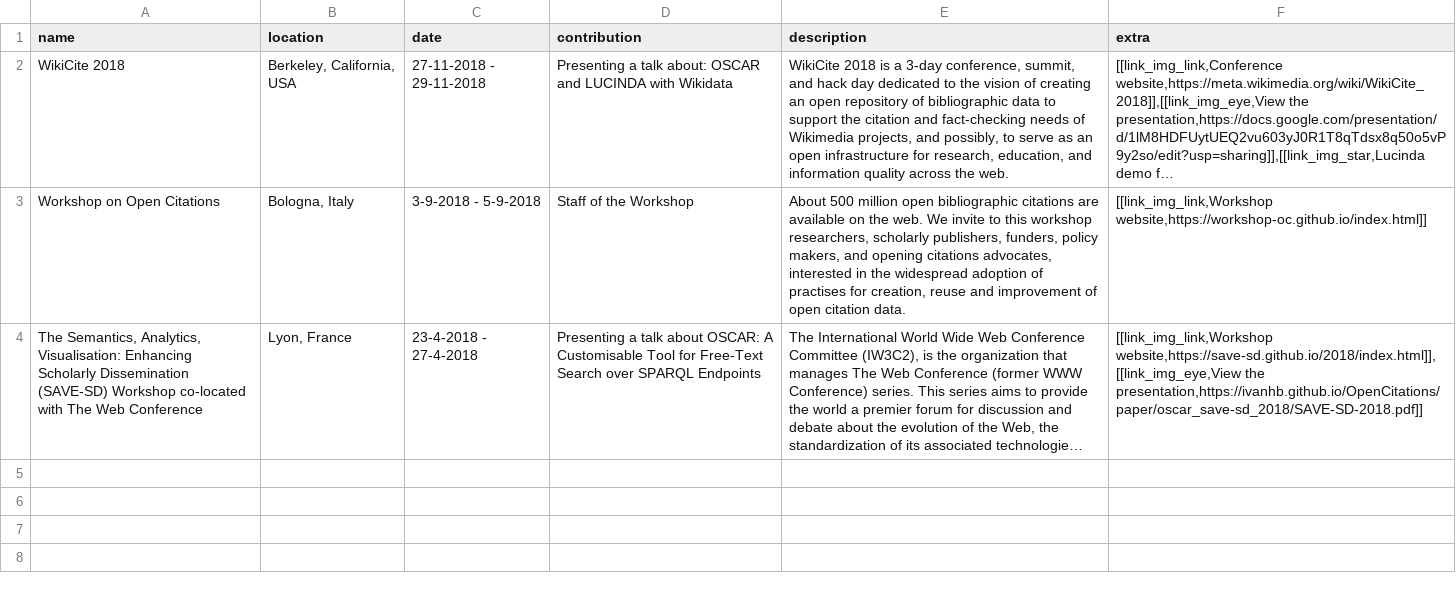
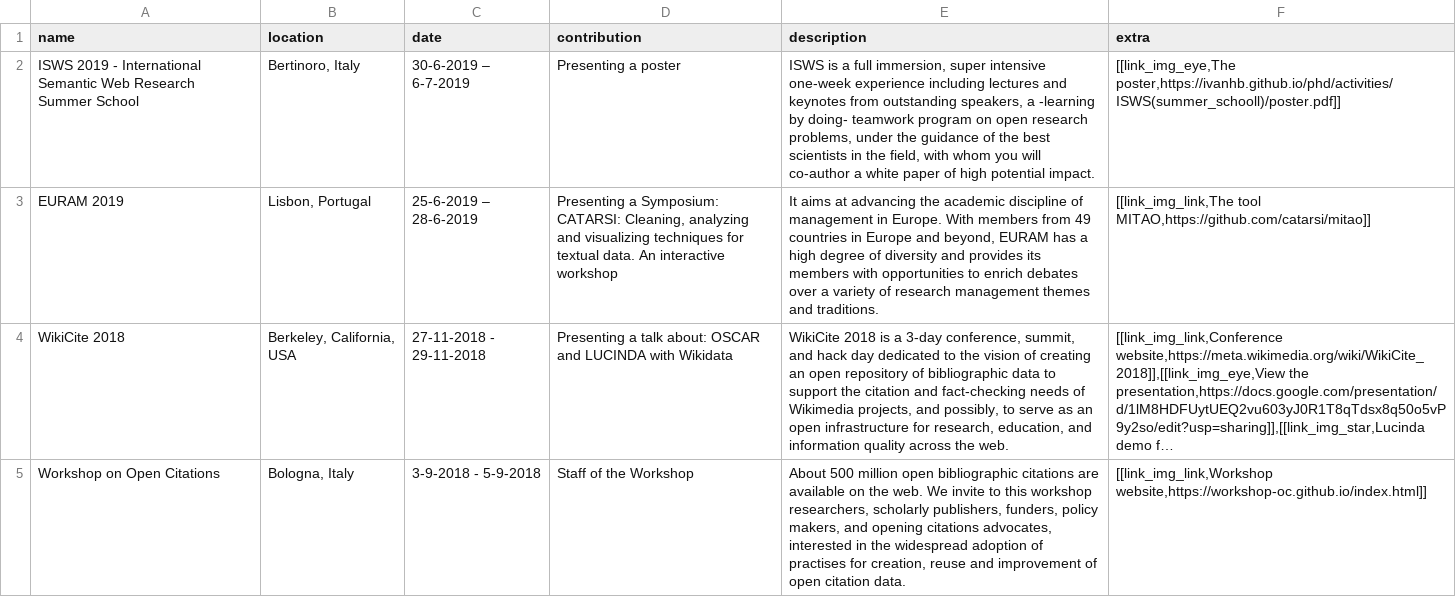
Before and after one commit to ivanhb/ivanhb.github.io, a CSV file: data/activity.csv, drawn as a sheet; only a part is shown; the shorter side is filled out with more unchanged rows; long unchanged cells end in …; the diff names each change by its address in the sheet, - before the commit and + after, or states it on an @@ line.

Commit message:
activities

```diff
--- a/data/activity.csv
+++ b/data/activity.csv
+row 2: ISWS 2019 - International Semantic Web Research Summer School | Bertinoro, Italy | 30-6-2019 – 6-7-2019 | Presenting a poster | ISWS is a full immersion, super intensive one-week experience including lectures and keynotes from outstanding speakers, a -learning by doing- teamwork program on open research problems, under the guidance of the best scientists in the field, with whom you will co-author a white paper of high potential impact. | [[link_img_eye,The poster,https://ivanhb.github.io/phd/activities/ISWS(summer_schooll)/poster.pdf]]
+row 3: EURAM 2019 | Lisbon, Portugal | 25-6-2019 – 28-6-2019 | Presenting a Symposium: CATARSI: Cleaning, analyzing and visualizing techniques for textual data. An interactive workshop | It aims at advancing the academic discipline of management in Europe. With members from 49 countries in Europe and beyond, EURAM has a high degree of diversity and provides its members with opportunities to enrich debates over a variety of research management themes and traditions. | [[link_img_link,The tool MITAO,https://github.com/catarsi/mitao]]
```
Also changed, not shown: 2 other files.
